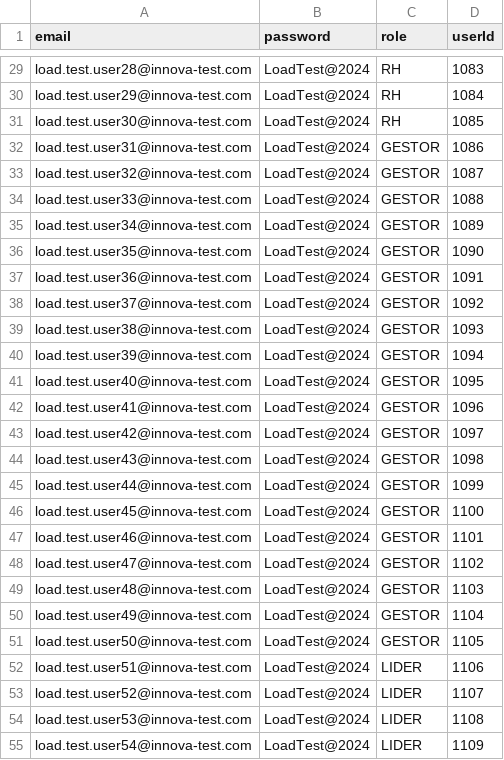
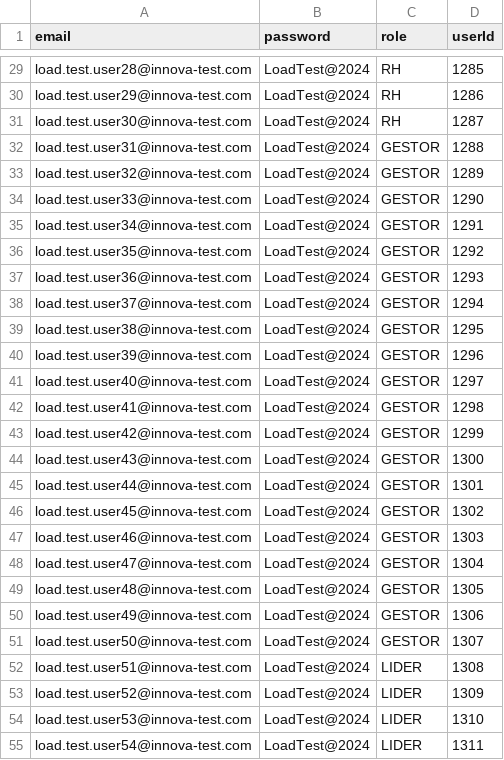
Before and after one commit to tututazeni-spec/tututazeni-backend, a CSV file: load-tests/data/users.csv, drawn as a sheet; only a part is shown, gaps mark what is left out; the diff covers the shown part only; the diff names each change by its address in the sheet, - before the commit and + after, or states it on an @@ line.

```diff
--- a/load-tests/data/users.csv
+++ b/load-tests/data/users.csv
-D29 (userId): 1083
+D29 (userId): 1285
-D30 (userId): 1084
+D30 (userId): 1286
-D31 (userId): 1085
+D31 (userId): 1287
-D32 (userId): 1086
+D32 (userId): 1288
-D33 (userId): 1087
+D33 (userId): 1289
-D34 (userId): 1088
+D34 (userId): 1290
-D35 (userId): 1089
+D35 (userId): 1291
-D36 (userId): 1090
+D36 (userId): 1292
-D37 (userId): 1091
+D37 (userId): 1293
-D38 (userId): 1092
+D38 (userId): 1294
-D39 (userId): 1093
+D39 (userId): 1295
-D40 (userId): 1094
+D40 (userId): 1296
-D41 (userId): 1095
+D41 (userId): 1297
-D42 (userId): 1096
+D42 (userId): 1298
-D43 (userId): 1097
+D43 (userId): 1299
-D44 (userId): 1098
+D44 (userId): 1300
-D45 (userId): 1099
+D45 (userId): 1301
-D46 (userId): 1100
+D46 (userId): 1302
-D47 (userId): 1101
+D47 (userId): 1303
-D48 (userId): 1102
+D48 (userId): 1304
-D49 (userId): 1103
+D49 (userId): 1305
-D50 (userId): 1104
+D50 (userId): 1306
-D51 (userId): 1105
+D51 (userId): 1307
-D52 (userId): 1106
+D52 (userId): 1308
-D53 (userId): 1107
+D53 (userId): 1309
-D54 (userId): 1108
+D54 (userId): 1310
-D55 (userId): 1109
+D55 (userId): 1311
```
Also changed, not shown: 173 edited cells elsewhere in this file, load-tests/data/courses.csv, load-tests/data/enrollment-pairs.csv, 11 other files.
